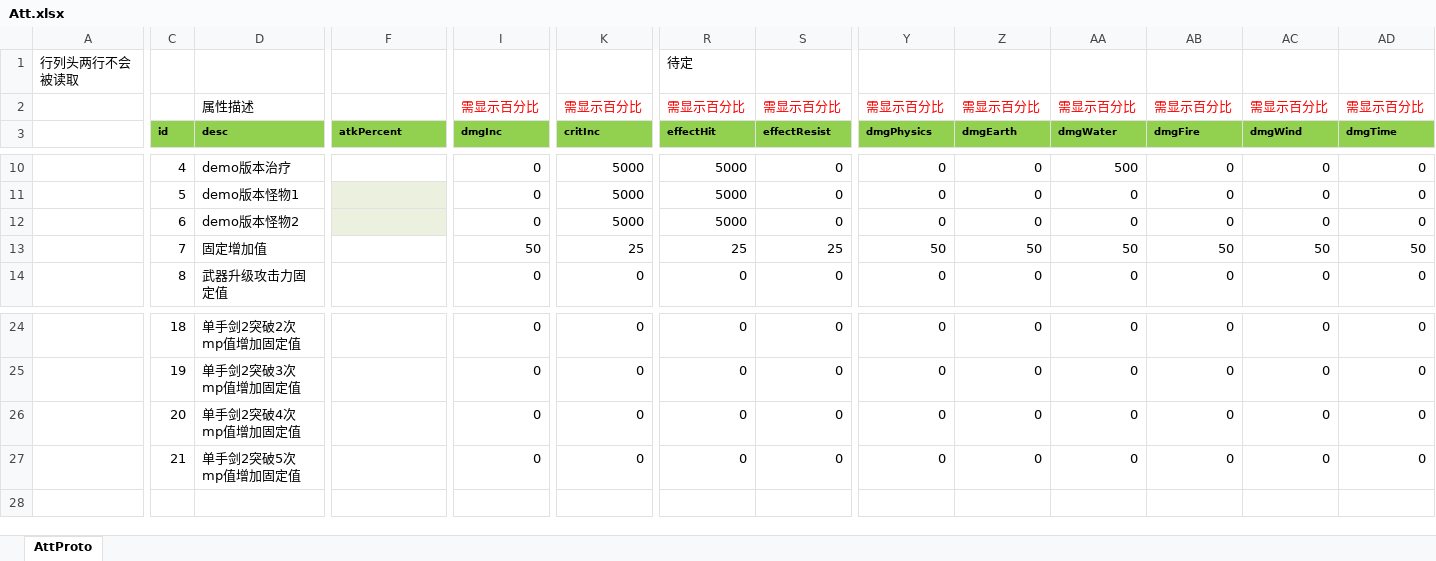
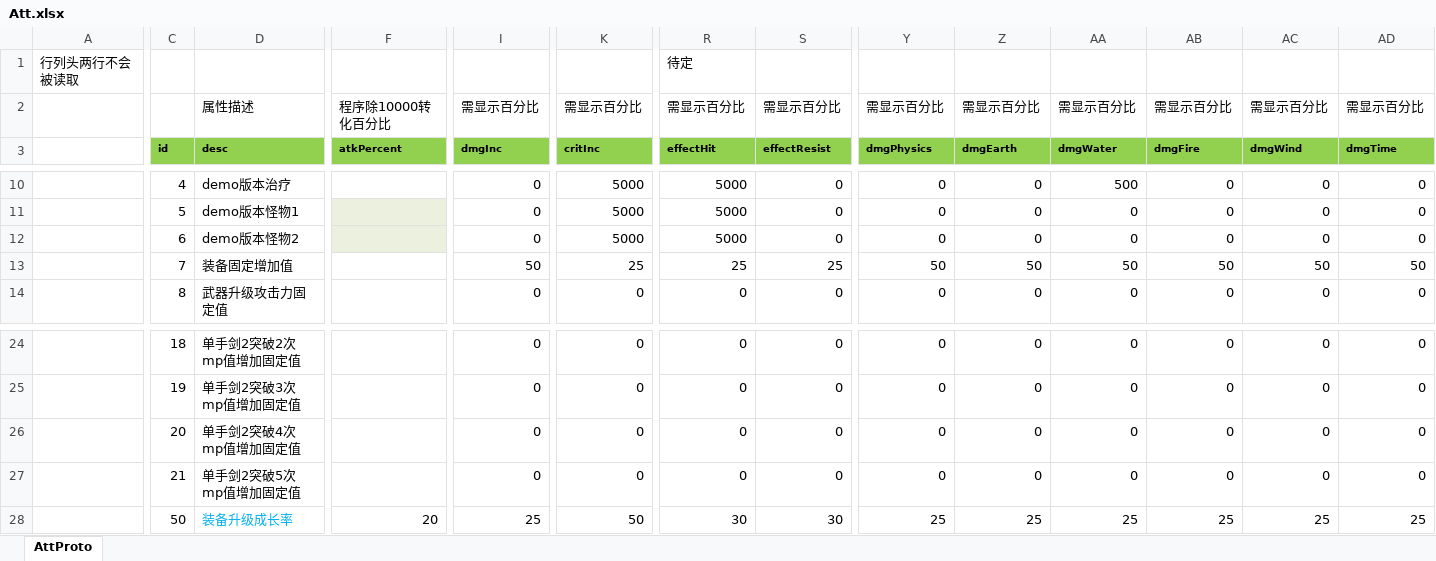
Before and after one commit to east-eden/excel, an Excel workbook: global/Att.xlsx, sheet AttProto, drawn as a sheet; only a part is shown, gaps mark what is left out; values as stored, in another font and other column widths than the file's, no borders; rows hold the shown columns only; the diff covers the shown part only; the diff names each change by its address in the sheet, - before the commit and + after, or states it on an @@ line.

```diff
--- a/global/Att.xlsx (sheet AttProto)
+++ b/global/Att.xlsx (sheet AttProto)
-F2: (empty)
+F2: 程序除10000转化百分比
-I2 text colour: #FF0000
+I2 text colour: black
-K2 text colour: #FF0000
+K2 text colour: black
-R2:S2 text colour: #FF0000
+R2:S2 text colour: black
-Y2:AD2 text colour: #FF0000
+Y2:AD2 text colour: black
-D13: 固定增加值
+D13: 装备固定增加值
+row 28:  | 50 | 装备升级成长率 | 20 | 25 | 50 | 30 | 30 | 25 | 25 | 25 | 25 | 25 | 25
```
Also changed, not shown: cell formats elsewhere in this sheet, global/EquipLevelup.xlsx, global/GlobalConfig.xlsx.
